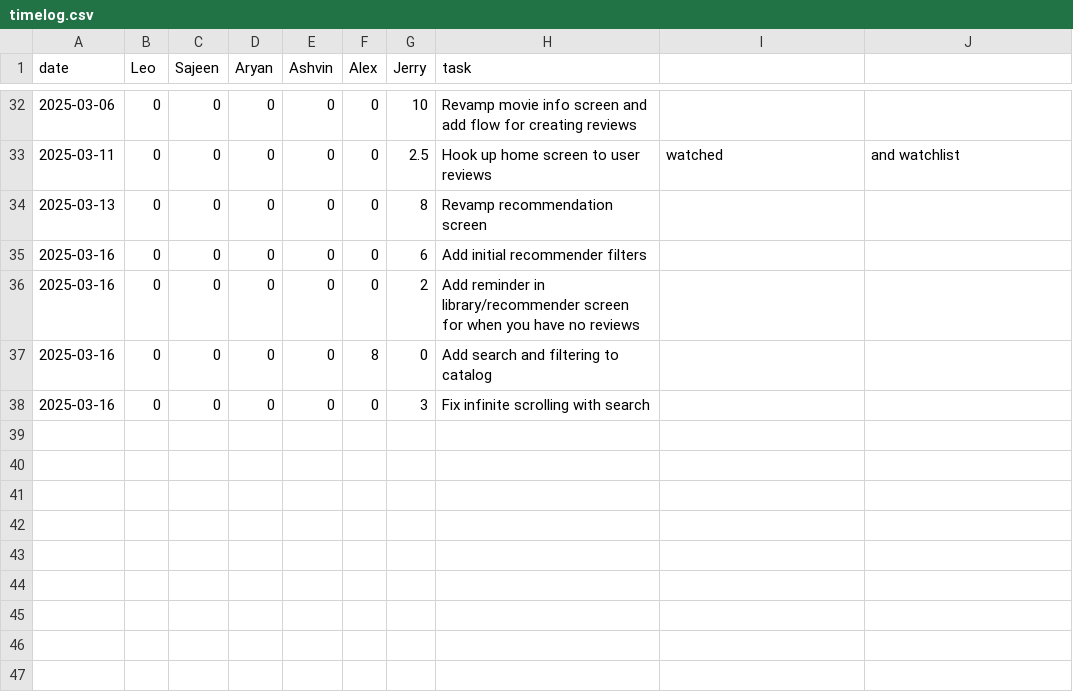
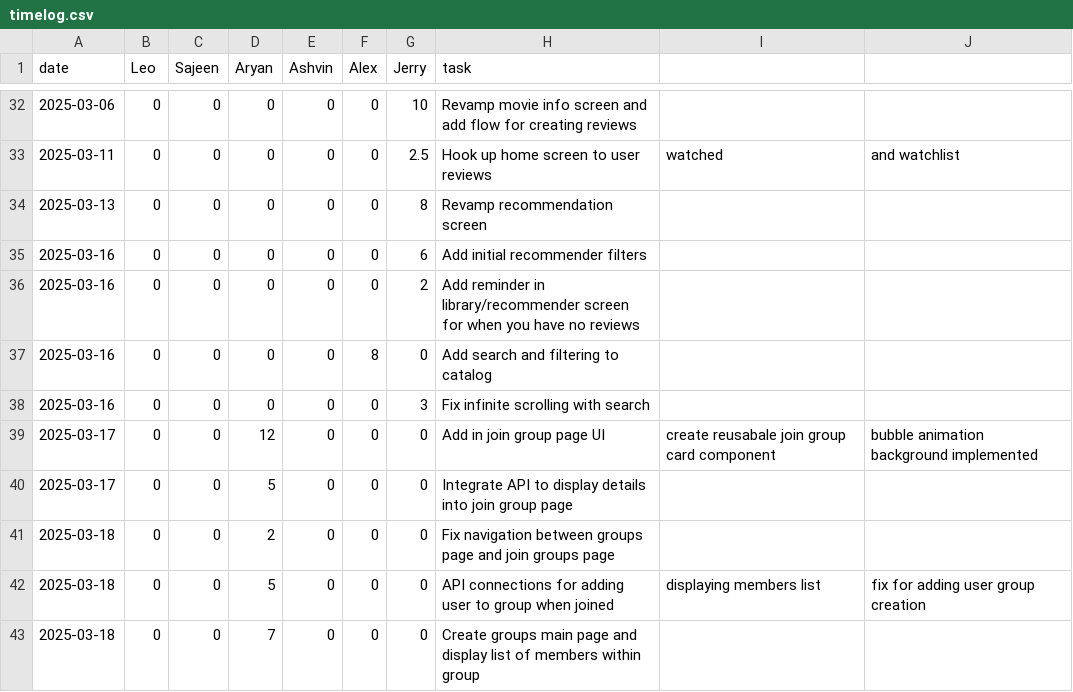
Before and after one commit to lfeng100/Flick-Pick, a CSV file: timelog.csv, drawn as a sheet; only a part is shown, gaps mark what is left out.

Commit message:
Update timelog.csv

```diff
--- a/timelog.csv
+++ b/timelog.csv
@@ -38 +38,6 @@ date,Leo,Sajeen,Aryan,Ashvin,Alex,Jerry,task,,
 2025-03-16,0,0,0,0,0,3,Fix infinite scrolling with search,,
+2025-03-17,0,0,12,0,0,0,Add in join group page UI, create reusabale join group card component, bubble animation background implemented,,
+2025-03-17,0,0,5,0,0,0,Integrate API to display details into join group page,,
+2025-03-18,0,0,2,0,0,0,Fix navigation between groups page and join groups page,,
+2025-03-18,0,0,5,0,0,0,API connections for adding user to group when joined, displaying members list, fix for adding user group creation,,
+2025-03-18,0,0,7,0,0,0,Create groups main page and display list of members within group,,
```
